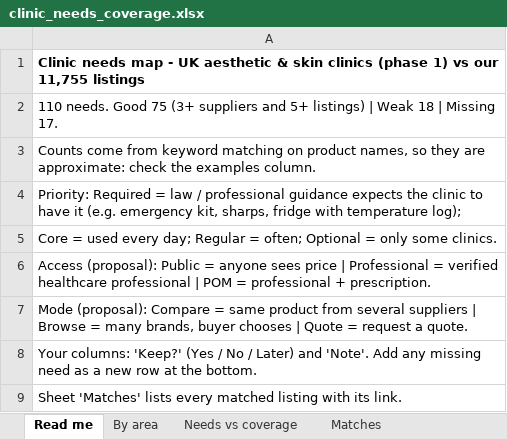
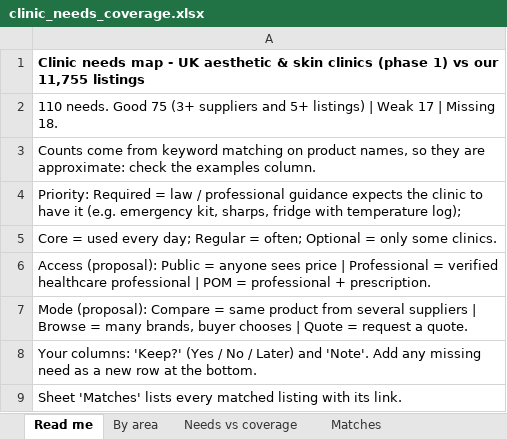
Before and after one commit to asghariresearcher1918-cyber/product-matching, an Excel workbook: output/clinic_needs_coverage.xlsx, sheet Read me, drawn as a sheet; values as stored, in another font and other column widths than the file's, no borders; the diff names each change by its address in the sheet, - before the commit and + after, or states it on an @@ line.

```diff
--- a/output/clinic_needs_coverage.xlsx (sheet Read me)
+++ b/output/clinic_needs_coverage.xlsx (sheet Read me)
-A2: …| Weak 18 | Missing 17.
+A2: …| Weak 17 | Missing 18.
```
Also changed, not shown: sheet Needs vs coverage, sheet Matches, 1 other file.
